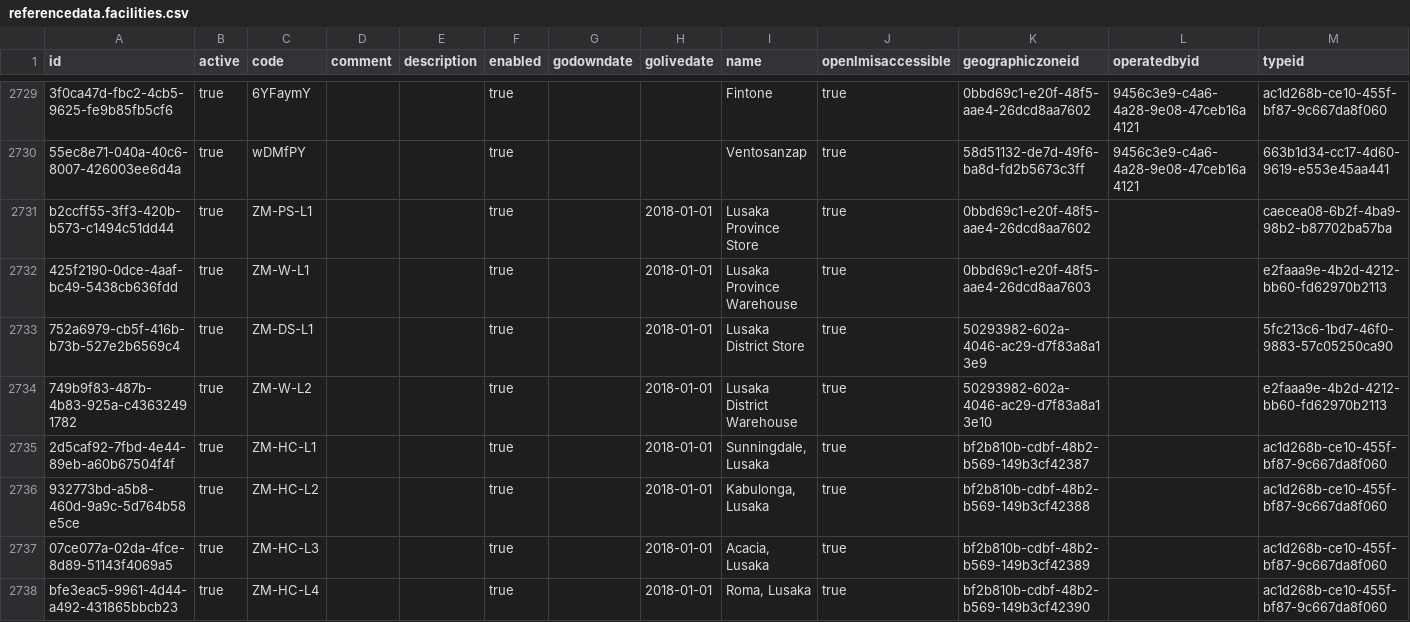
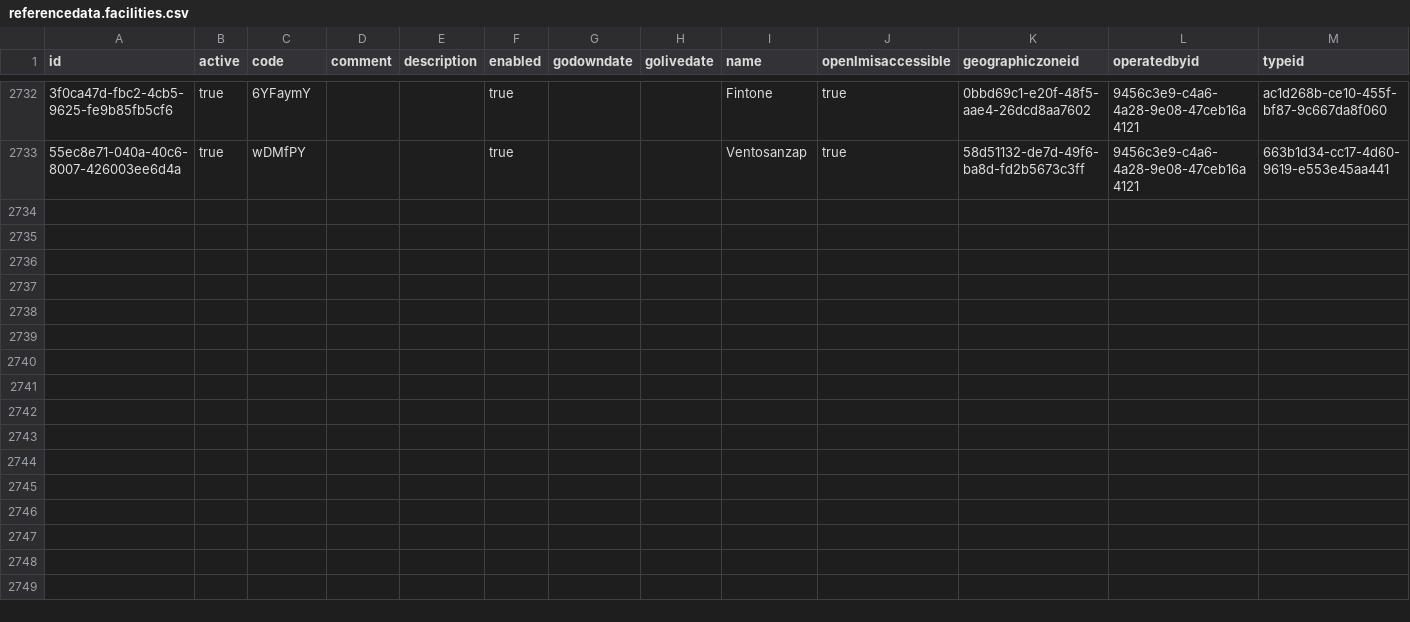
Before and after one commit to OpenLMIS/openlmis-referencedata, a CSV file: src/main/resources/db/demo-data/referencedata.facilities.csv, drawn as a sheet; only a part is shown, gaps mark what is left out; removed rows and columns are numbered as before the commit, all else as after; rows hold the shown columns only; the diff covers the shown part only; the diff names each change by its address in the sheet, - before the commit and + after, or states it on an @@ line.

```diff
--- a/src/main/resources/db/demo-data/referencedata.facilities.csv
+++ b/src/main/resources/db/demo-data/referencedata.facilities.csv
-row 2731: b2ccff55-3ff3-420b-b573-c1494c51dd44 | true | ZM-PS-L1 |  |  | true |  | 2018-01-01 | Lusaka Province Store | true | 0bbd69c1-e20f-48f5-aae4-26dcd8aa7602 |  | caecea08-6b2f-4ba9-98b2-b87702ba57ba
-row 2732: 425f2190-0dce-4aaf-bc49-5438cb636fdd | true | ZM-W-L1 |  |  | true |  | 2018-01-01 | Lusaka Province Warehouse | true | 0bbd69c1-e20f-48f5-aae4-26dcd8aa7603 |  | e2faaa9e-4b2d-4212-bb60-fd62970b2113
-row 2733: 752a6979-cb5f-416b-b73b-527e2b6569c4 | true | ZM-DS-L1 |  |  | true |  | 2018-01-01 | Lusaka District Store | true | 50293982-602a-4046-ac29-d7f83a8a13e9 |  | 5fc213c6-1bd7-46f0-9883-57c05250ca90
-row 2734: 749b9f83-487b-4b83-925a-c43632491782 | true | ZM-W-L2 |  |  | true |  | 2018-01-01 | Lusaka District Warehouse | true | 50293982-602a-4046-ac29-d7f83a8a13e10 |  | e2faaa9e-4b2d-4212-bb60-fd62970b2113
-row 2735: 2d5caf92-7fbd-4e44-89eb-a60b67504f4f | true | ZM-HC-L1 |  |  | true |  | 2018-01-01 | Sunningdale, Lusaka | true | bf2b810b-cdbf-48b2-b569-149b3cf42387 |  | ac1d268b-ce10-455f-bf87-9c667da8f060
-row 2736: 932773bd-a5b8-460d-9a9c-5d764b58e5ce | true | ZM-HC-L2 |  |  | true |  | 2018-01-01 | Kabulonga, Lusaka | true | bf2b810b-cdbf-48b2-b569-149b3cf42388 |  | ac1d268b-ce10-455f-bf87-9c667da8f060
-row 2737: 07ce077a-02da-4fce-8d89-51143f4069a5 | true | ZM-HC-L3 |  |  | true |  | 2018-01-01 | Acacia, Lusaka | true | bf2b810b-cdbf-48b2-b569-149b3cf42389 |  | ac1d268b-ce10-455f-bf87-9c667da8f060
-row 2738: bfe3eac5-9961-4d44-a492-431865bbcb23 | true | ZM-HC-L4 |  |  | true |  | 2018-01-01 | Roma, Lusaka | true | bf2b810b-cdbf-48b2-b569-149b3cf42390 |  | ac1d268b-ce10-455f-bf87-9c667da8f060
```
Also changed, not shown: 3 added rows and 7 removed rows elsewhere in this file, src/main/resources/db/demo-data/referencedata.requisition_group_members.csv, src/main/resources/db/demo-data/referencedata.role_assignments.csv, 10 other files.
